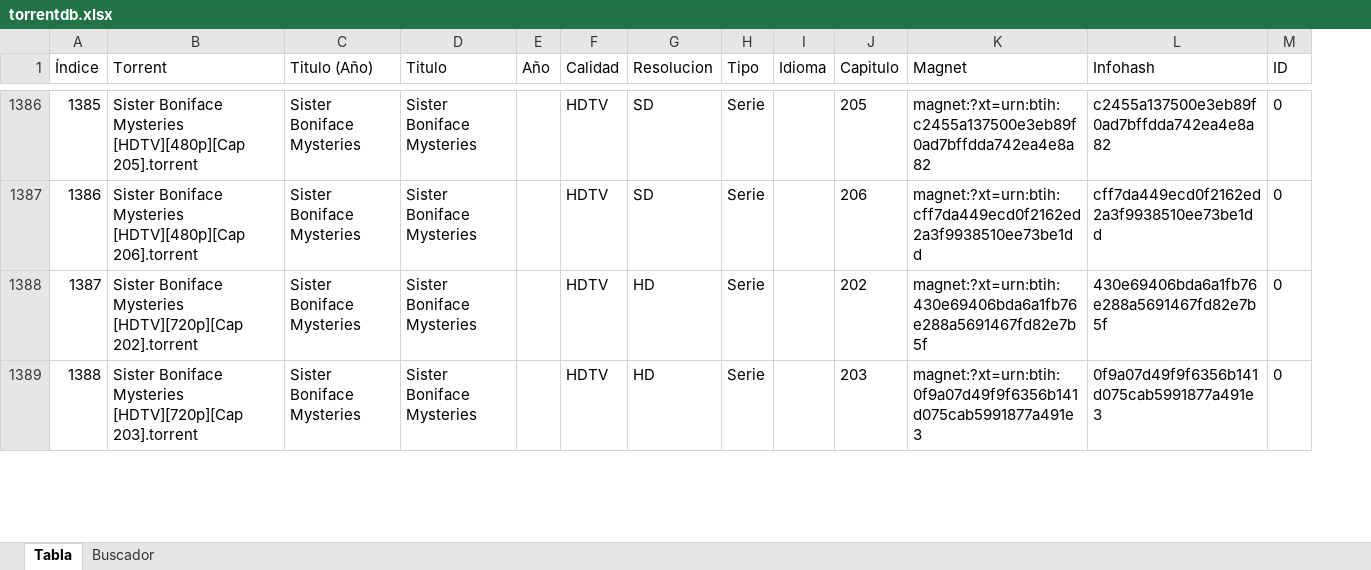
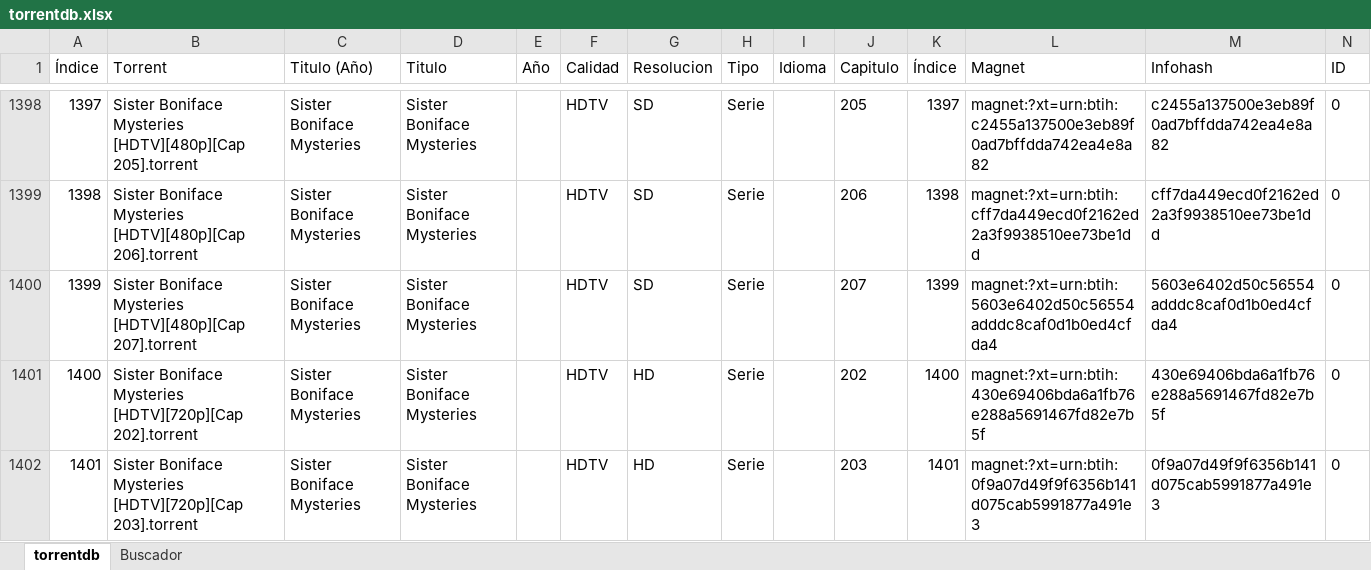
Before and after one commit to s4g3r4o/CSV2M3U, an Excel workbook: torrentdb.xlsx, sheet torrentdb, drawn as a sheet; only a part is shown, gaps mark what is left out; values as stored, in another font and other column widths than the file's, no borders; table styles not drawn; the diff covers the shown part only; the diff names each change by its address in the sheet, - before the commit and + after, or states it on an @@ line.

```diff
--- a/torrentdb.xlsx (sheet torrentdb)
+++ b/torrentdb.xlsx (sheet torrentdb)
-sheet tab: Tabla
+sheet tab: torrentdb
+column K (Índice), rows 1398-1399: 1397 | 1398; rows 1401-1402: 1400 | 1401
@@ column A (Índice) renumbered from row 266 down @@
+row 1400: 1399 | Sister Boniface Mysteries [HDTV][480p][Cap 207].torrent | Sister Boniface Mysteries | Sister Boniface Mysteries |  | HDTV | SD | Serie |  | 207 | 1399 | magnet:?xt=urn:btih:5603e6402d50c56554adddc8caf0d1b0ed4cfda4 | 5603e6402d50c56554adddc8caf0d1b0ed4cfda4 | 0
```
Also changed, not shown: 25 added rows elsewhere in this sheet, sheet Buscador, 7 other files.
